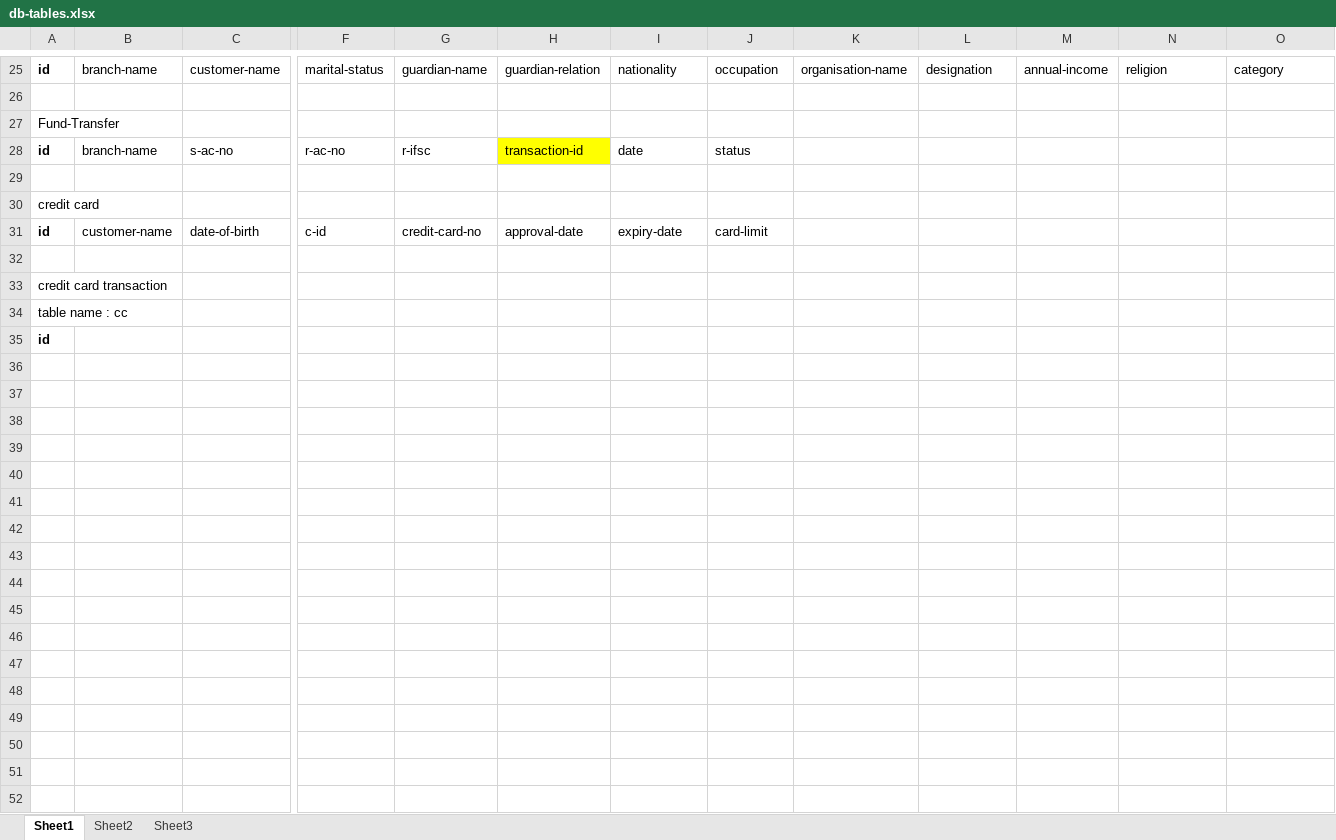
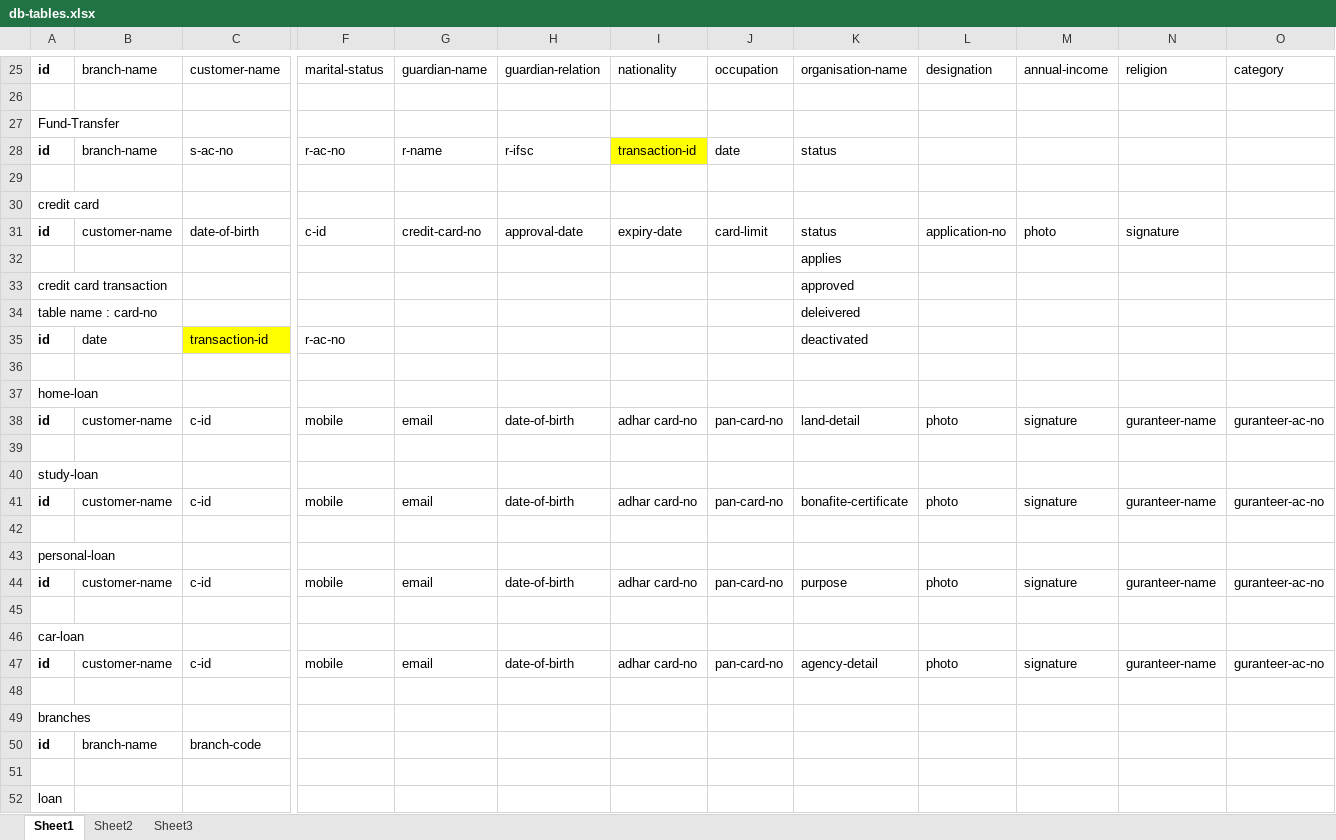
Before and after one commit to imronit2001/suraksha-bank, an Excel workbook: project-details/db-tables.xlsx, sheet Sheet1, drawn as a sheet; only a part is shown, gaps mark what is left out; values as stored, in another font and other column widths than the file's, no borders; addresses are those after the commit; rows hold the shown columns only; the diff covers the shown part only; the diff names each change by its address in the sheet, - before the commit and + after, or states it on an @@ line.

Commit message:
Database Table modified in db-tables.xsl and Project synopsis finalized in project-details folder

```diff
--- a/project-details/db-tables.xlsx (sheet Sheet1)
+++ b/project-details/db-tables.xlsx (sheet Sheet1)
-G28: r-ifsc
+G28: r-name
-H28: transaction-id
+H28: r-ifsc
-H28 fill: #FFFF00
+H28 fill: none
-I28: date
+I28: transaction-id
-I28 fill: none
+I28 fill: #FFFF00
-J28: status
+J28: date
-K28: (empty)
+K28: status
-K31: (empty)
+K31: status
-L31: (empty)
+L31: application-no
-M31: (empty)
+M31: photo
-N31: (empty)
+N31: signature
+row 32:  |  |  |  |  |  |  |  | applies
+row 33: credit card transaction |  |  |  |  |  |  |  | approved
+row 34: table name : card-no |  |  |  |  |  |  |  | deleivered
+row 35: id | date | transaction-id | r-ac-no |  |  |  |  | deactivated
-A37: credit card transaction
+A37: home-loan
+row 38: id | customer-name | c-id | mobile | email | date-of-birth | adhar card-no | pan-card-no | land-detail | photo | signature | guranteer-name | guranteer-ac-no
+row 39: (empty)
-A40: table name : cc
+A40: study-loan
+row 41: id | customer-name | c-id | mobile | email | date-of-birth | adhar card-no | pan-card-no | bonafite-certificate | photo | signature | guranteer-name | guranteer-ac-no
+row 42: (empty)
-A43: id
+A43: personal-loan
-A43 bold: on
+A43 bold: off
+row 44: id | customer-name | c-id | mobile | email | date-of-birth | adhar card-no | pan-card-no | purpose | photo | signature | guranteer-name | guranteer-ac-no
+row 45: (empty)
+row 46: car-loan
+row 47: id | customer-name | c-id | mobile | email | date-of-birth | adhar card-no | pan-card-no | agency-detail | photo | signature | guranteer-name | guranteer-ac-no
+row 48: (empty)
+row 49: branches
+row 50: id | branch-name | branch-code
+row 51: (empty)
+row 52: loan
```
Also changed, not shown: 11 added rows and 5 edited cells elsewhere in this sheet, 4 other files.
